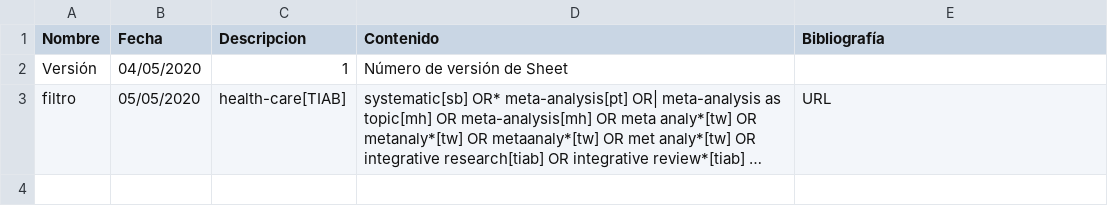
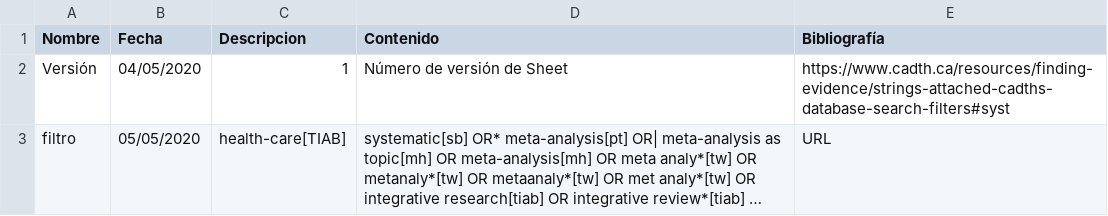
Before and after one commit to ernestobarrera/GoogleSheetPubMed, a CSV file: origenpruebas.csv, drawn as a sheet; long unchanged cells end in …; the diff names each change by its address in the sheet, - before the commit and + after, or states it on an @@ line.

Commit message:
Update origenpruebas.csv

```diff
--- a/origenpruebas.csv
+++ b/origenpruebas.csv
-E2 (Bibliografía): (empty)
+E2 (Bibliografía): https://www.cadth.ca/resources/finding-evidence/strings-attached-cadths-database-search-filters#syst
```
